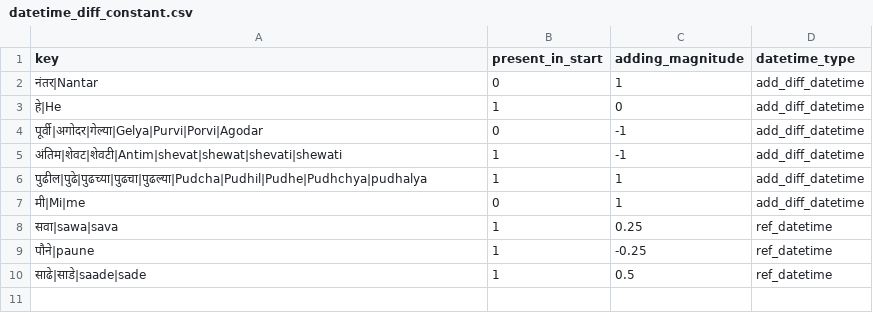
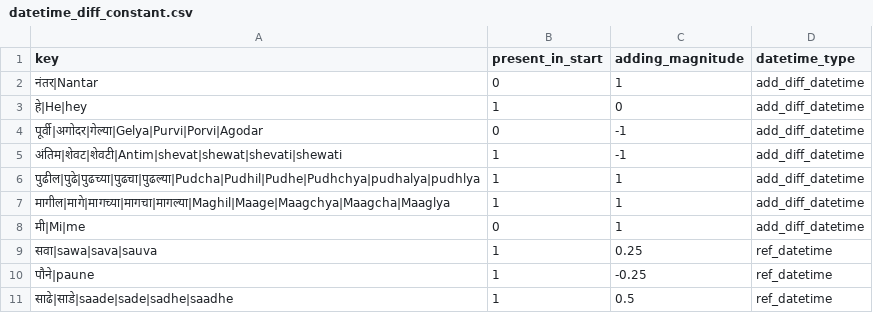
Before and after one commit to hellohaptik/chatbot_ner, a CSV file: ner_v2/detectors/temporal/date/mr/data/datetime_diff_constant.csv, drawn as a sheet.

Commit message:
added-variations-in-marathi-dates

```diff
--- a/ner_v2/detectors/temporal/date/mr/data/datetime_diff_constant.csv
+++ b/ner_v2/detectors/temporal/date/mr/data/datetime_diff_constant.csv
@@ -2,9 +2,10 @@ key,present_in_start,adding_magnitude,datetime_type
 नंतर|Nantar,0,1,add_diff_datetime
-हे|He,1,0,add_diff_datetime
+हे|He|hey,1,0,add_diff_datetime
 पूर्वी|अगोदर|गेल्या|Gelya|Purvi|Porvi|Agodar,0,-1,add_diff_datetime
 अंतिम|शेवट|शेवटी|Antim|shevat|shewat|shevati|shewati,1,-1,add_diff_datetime
-पुढील|पुढे|पुढच्या|पुढचा|पुढल्या|Pudcha|Pudhil|Pudhe|Pudhchya|pudhalya,1,1,add_diff_datetime
+पुढील|पुढे|पुढच्या|पुढचा|पुढल्या|Pudcha|Pudhil|Pudhe|Pudhchya|pudhalya|pudhlya,1,1,add_diff_datetime
+मागील|मागे|मागच्या|मागचा|मागल्या|Maghil|Maage|Maagchya|Maagcha|Maaglya,1,1,add_diff_datetime
 मी|Mi|me,0,1,add_diff_datetime
-सवा|sawa|sava,1,0.25,ref_datetime
+सवा|sawa|sava|sauva,1,0.25,ref_datetime
 पौने|paune,1,-0.25,ref_datetime
-साढे|साडे|saade|sade,1,0.5,ref_datetime
+साढे|साडे|saade|sade|sadhe|saadhe,1,0.5,ref_datetime
```
Also changed, not shown: ner_v2/detectors/temporal/date/mr/data/date_constant.csv.
